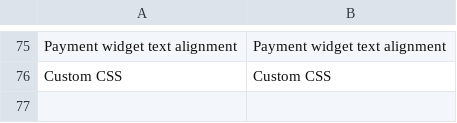
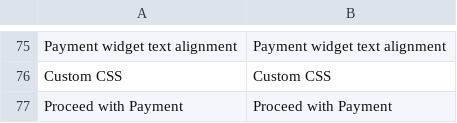
Before and after one commit to optile/payoneer-checkout-magento2, a CSV file: i18n/en_US.csv, drawn as a sheet; only a part is shown, gaps mark what is left out; the diff names each change by its address in the sheet, - before the commit and + after, or states it on an @@ line.

Commit message:
Update Proceed text

```diff
--- a/i18n/en_US.csv
+++ b/i18n/en_US.csv
+row 77: Proceed with Payment | Proceed with Payment
```
Also changed, not shown: i18n/zh_Hans_CN.csv, i18n/zh_Hant_TW.csv, 1 other file.
